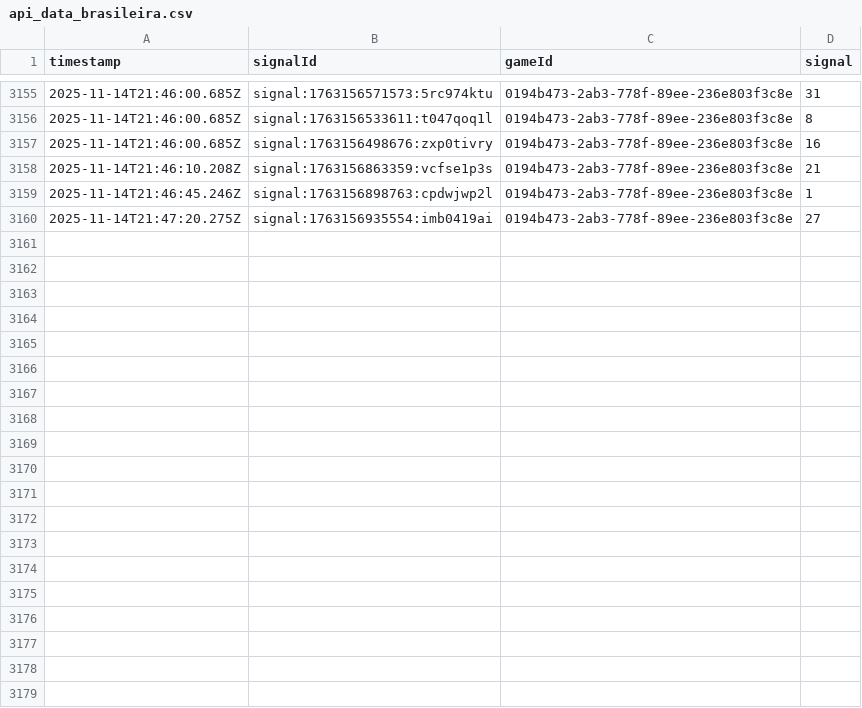
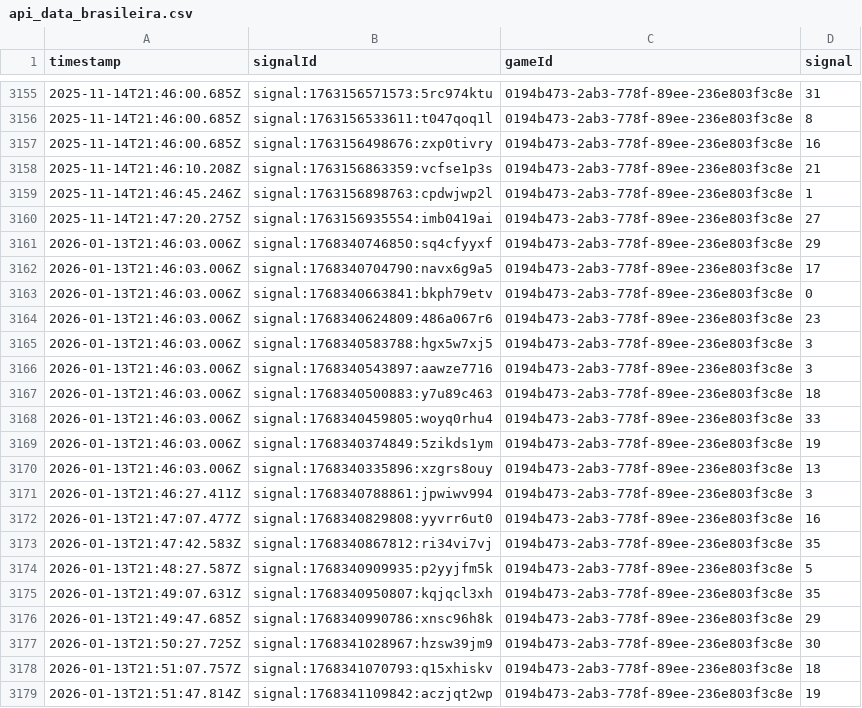
Before and after one commit to programadorFB/app-roleta2, a CSV file: api_data_brasileira.csv, drawn as a sheet; only a part is shown, gaps mark what is left out; the diff covers the shown part only.

```diff
--- a/api_data_brasileira.csv
+++ b/api_data_brasileira.csv
@@ -3160 +3160,20 @@ timestamp,signalId,gameId,signal
 2025-11-14T21:47:20.275Z,signal:1763156935554:imb0419ai,0194b473-2ab3-778f-89ee-236e803f3c8e,27
+2026-01-13T21:46:03.006Z,signal:1768340746850:sq4cfyyxf,0194b473-2ab3-778f-89ee-236e803f3c8e,29
+2026-01-13T21:46:03.006Z,signal:1768340704790:navx6g9a5,0194b473-2ab3-778f-89ee-236e803f3c8e,17
+2026-01-13T21:46:03.006Z,signal:1768340663841:bkph79etv,0194b473-2ab3-778f-89ee-236e803f3c8e,0
+2026-01-13T21:46:03.006Z,signal:1768340624809:486a067r6,0194b473-2ab3-778f-89ee-236e803f3c8e,23
+2026-01-13T21:46:03.006Z,signal:1768340583788:hgx5w7xj5,0194b473-2ab3-778f-89ee-236e803f3c8e,3
+2026-01-13T21:46:03.006Z,signal:1768340543897:aawze7716,0194b473-2ab3-778f-89ee-236e803f3c8e,3
+2026-01-13T21:46:03.006Z,signal:1768340500883:y7u89c463,0194b473-2ab3-778f-89ee-236e803f3c8e,18
+2026-01-13T21:46:03.006Z,signal:1768340459805:woyq0rhu4,0194b473-2ab3-778f-89ee-236e803f3c8e,33
+2026-01-13T21:46:03.006Z,signal:1768340374849:5zikds1ym,0194b473-2ab3-778f-89ee-236e803f3c8e,19
+2026-01-13T21:46:03.006Z,signal:1768340335896:xzgrs8ouy,0194b473-2ab3-778f-89ee-236e803f3c8e,13
+2026-01-13T21:46:27.411Z,signal:1768340788861:jpwiwv994,0194b473-2ab3-778f-89ee-236e803f3c8e,3
+2026-01-13T21:47:07.477Z,signal:1768340829808:yyvrr6ut0,0194b473-2ab3-778f-89ee-236e803f3c8e,16
+2026-01-13T21:47:42.583Z,signal:1768340867812:ri34vi7vj,0194b473-2ab3-778f-89ee-236e803f3c8e,35
+2026-01-13T21:48:27.587Z,signal:1768340909935:p2yyjfm5k,0194b473-2ab3-778f-89ee-236e803f3c8e,5
+2026-01-13T21:49:07.631Z,signal:1768340950807:kqjqcl3xh,0194b473-2ab3-778f-89ee-236e803f3c8e,35
+2026-01-13T21:49:47.685Z,signal:1768340990786:xnsc96h8k,0194b473-2ab3-778f-89ee-236e803f3c8e,29
+2026-01-13T21:50:27.725Z,signal:1768341028967:hzsw39jm9,0194b473-2ab3-778f-89ee-236e803f3c8e,30
+2026-01-13T21:51:07.757Z,signal:1768341070793:q15xhiskv,0194b473-2ab3-778f-89ee-236e803f3c8e,18
+2026-01-13T21:51:47.814Z,signal:1768341109842:aczjqt2wp,0194b473-2ab3-778f-89ee-236e803f3c8e,19
```
Also changed, not shown: 27 added rows elsewhere in this file, api_data_immersive.csv, api_data_speed.csv, 5 other files.
